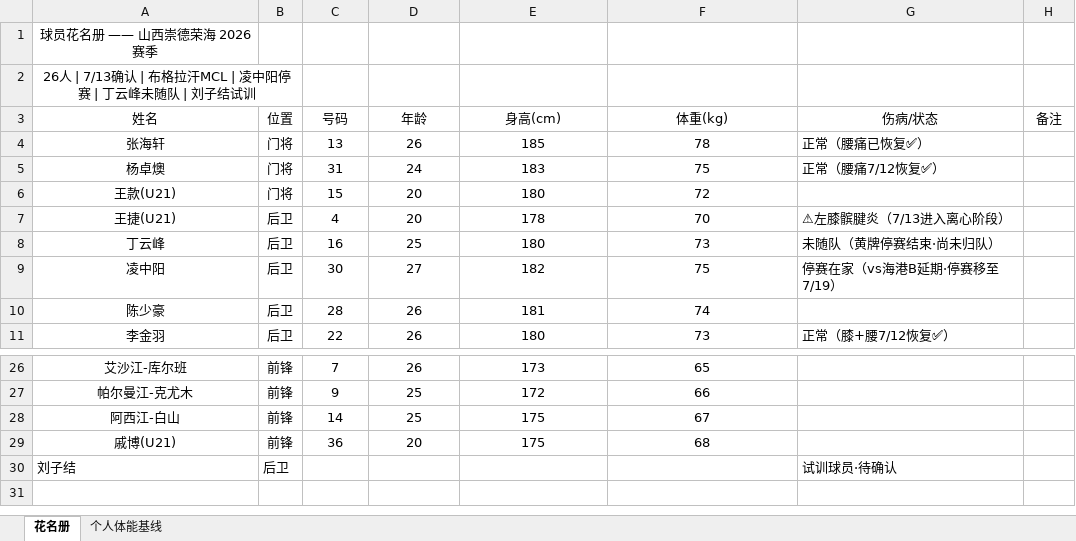
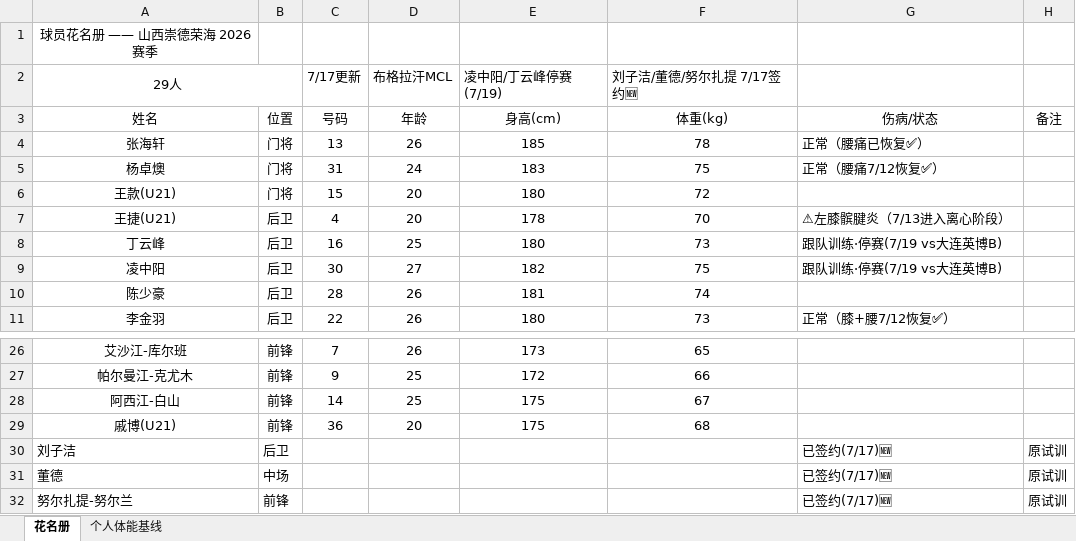
Before and after one commit to 13909605065/kenshin-pro, an Excel workbook: public/share/data/球员档案.xlsx, sheet 花名册, drawn as a sheet; only a part is shown, gaps mark what is left out; values as stored, in another font and other column widths than the file's, no borders; removed rows and columns are numbered as before the commit, all else as after; the diff names each change by its address in the sheet, - before the commit and + after, or states it on an @@ line.

Commit message:
全量部署: 数据闭环完整上线(球员档案+伤病+康复+器材+三仪表盘+核心数据)

```diff
--- a/public/share/data/球员档案.xlsx (sheet 花名册)
+++ b/public/share/data/球员档案.xlsx (sheet 花名册)
-row 2: 26人 | 7/13确认 | 布格拉汗MCL | 凌中阳停赛 | 丁云峰未随队 | 刘子结试训
+row 2: 29人 |  | 7/17更新 | 布格拉汗MCL | 凌中阳/丁云峰停赛(7/19) | 刘子洁/董德/努尔扎提 7/17签约🆕
-G8: 未随队（黄牌停赛结束·尚未归队）
+G8: 跟队训练·停赛(7/19 vs大连英博B)
-G9: 停赛在家（vs海港B延期·停赛移至7/19）
+G9: 跟队训练·停赛(7/19 vs大连英博B)
-row 30: 刘子结 | 后卫 |  |  |  |  | 试训球员·待确认
+row 30: 刘子洁 | 后卫 |  |  |  |  | 已签约(7/17)🆕 | 原试训
+row 31: 董德 | 中场 |  |  |  |  | 已签约(7/17)🆕 | 原试训
+row 32: 努尔扎提-努尔兰 | 前锋 |  |  |  |  | 已签约(7/17)🆕 | 原试训
```
Also changed, not shown: public/share/data/伤病与体测.xlsx, 2 other files.
